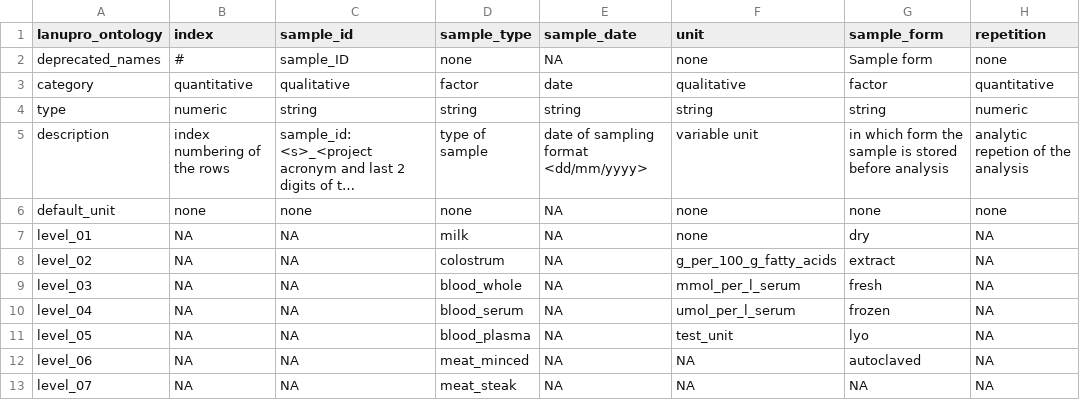
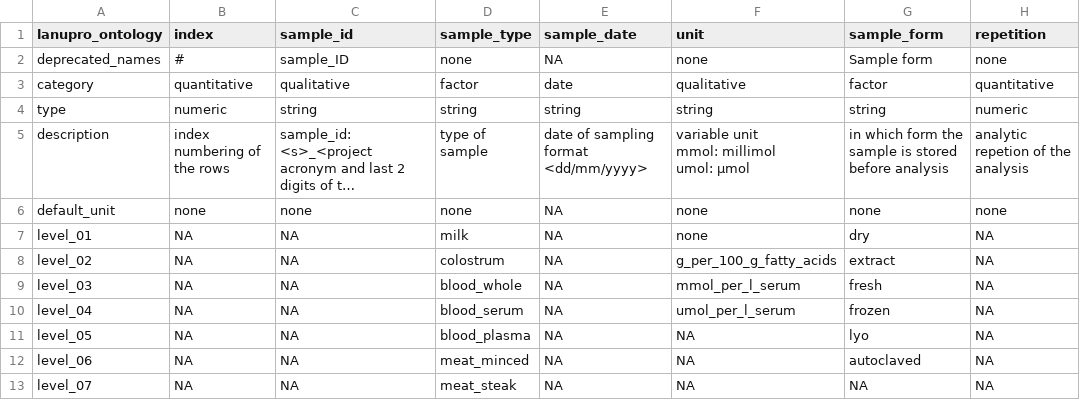
Before and after one commit to lanupro-analytics/lanupro_vocabulary, a CSV file: data/processed/lanupro_vocabulary_general.csv, drawn as a sheet; only a part is shown; long unchanged cells end in …; ↵ is a line break in a cell; the diff names each change by its address in the sheet, - before the commit and + after, or states it on an @@ line.

```diff
--- a/data/processed/lanupro_vocabulary_general.csv
+++ b/data/processed/lanupro_vocabulary_general.csv
-F5 (unit): variable unit
+F5 (unit): variable unit ↵ mmol: millimol ↵ umol: µmol
-F11 (unit): test_unit
+F11 (unit): NA
```
